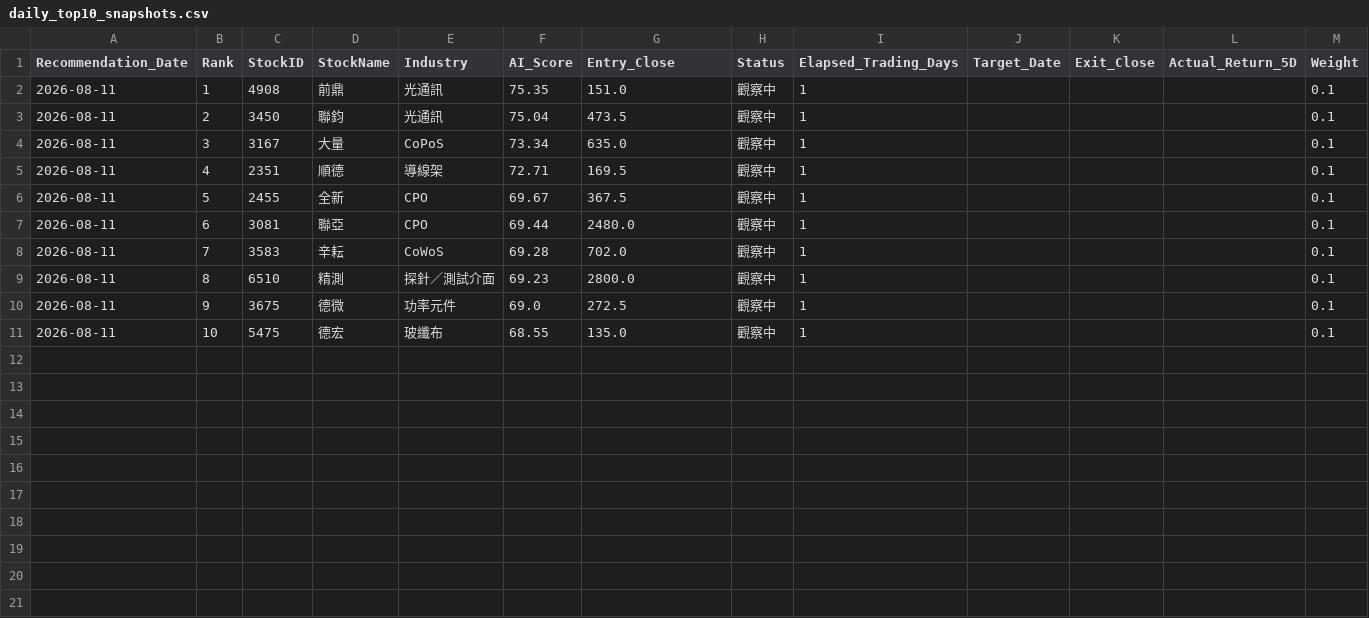
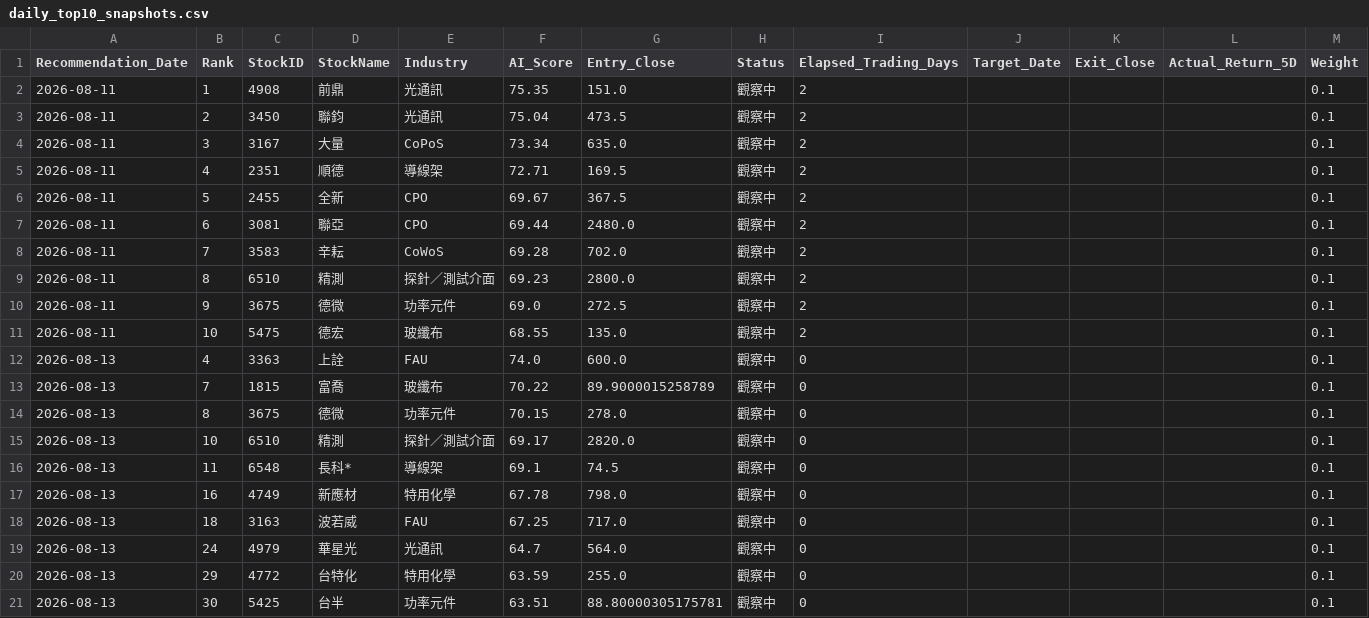
Before and after one commit to ryanryan-arch/taiwan-stock-ai-platform, a CSV file: results/daily_top10_snapshots.csv, drawn as a sheet; only a part is shown; rows hold the shown columns only; the diff names each change by its address in the sheet, - before the commit and + after, or states it on an @@ line.

```diff
--- a/results/daily_top10_snapshots.csv
+++ b/results/daily_top10_snapshots.csv
-I2:I11 (Elapsed_Trading_Days): 1
+I2:I11 (Elapsed_Trading_Days): 2
+row 12: 2026-08-13 | 4 | 3363 | 上詮 | FAU | 74.0 | 600.0 | 觀察中 | 0 |  |  |  | 0.1
+row 13: 2026-08-13 | 7 | 1815 | 富喬 | 玻纖布 | 70.22 | 89.9000015258789 | 觀察中 | 0 |  |  |  | 0.1
+row 14: 2026-08-13 | 8 | 3675 | 德微 | 功率元件 | 70.15 | 278.0 | 觀察中 | 0 |  |  |  | 0.1
+row 15: 2026-08-13 | 10 | 6510 | 精測 | 探針／測試介面 | 69.17 | 2820.0 | 觀察中 | 0 |  |  |  | 0.1
+row 16: 2026-08-13 | 11 | 6548 | 長科* | 導線架 | 69.1 | 74.5 | 觀察中 | 0 |  |  |  | 0.1
+row 17: 2026-08-13 | 16 | 4749 | 新應材 | 特用化學 | 67.78 | 798.0 | 觀察中 | 0 |  |  |  | 0.1
+row 18: 2026-08-13 | 18 | 3163 | 波若威 | FAU | 67.25 | 717.0 | 觀察中 | 0 |  |  |  | 0.1
+row 19: 2026-08-13 | 24 | 4979 | 華星光 | 光通訊 | 64.7 | 564.0 | 觀察中 | 0 |  |  |  | 0.1
+row 20: 2026-08-13 | 29 | 4772 | 台特化 | 特用化學 | 63.59 | 255.0 | 觀察中 | 0 |  |  |  | 0.1
+row 21: 2026-08-13 | 30 | 5425 | 台半 | 功率元件 | 63.51 | 88.80000305175781 | 觀察中 | 0 |  |  |  | 0.1
```
Also changed, not shown: results/daily_top10_performance.csv.
